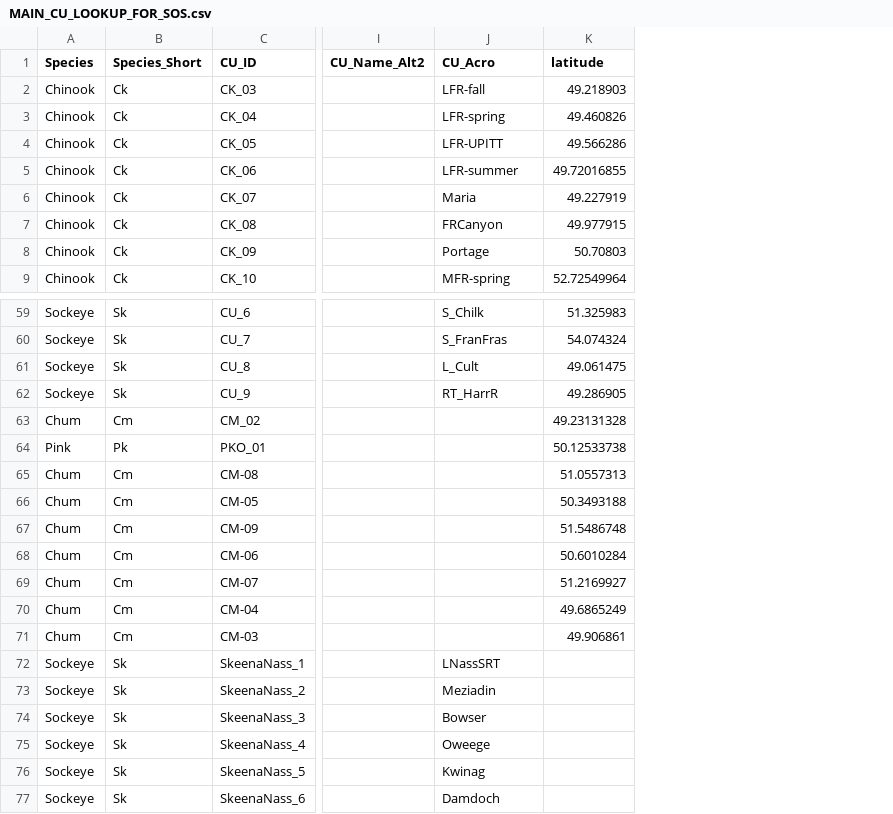
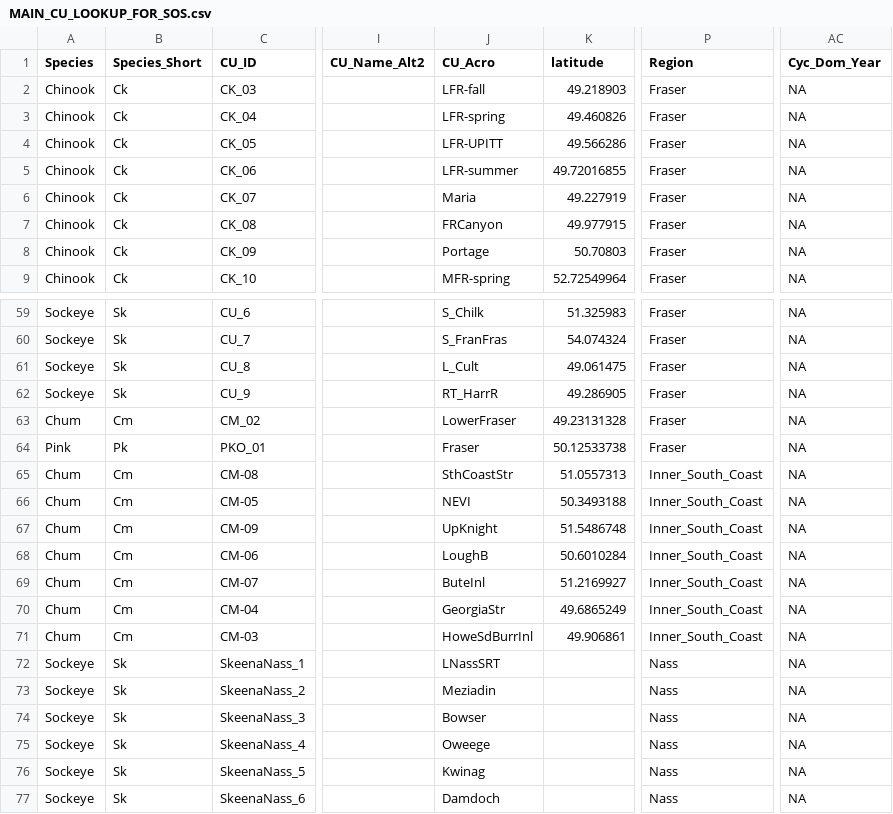
Before and after one commit to SOLV-Code/Scanner-Data-Processing, a CSV file: DATA_LOOKUP_FILES/MAIN_CU_LOOKUP_FOR_SOS.csv, drawn as a sheet; only a part is shown, gaps mark what is left out; the diff names each change by its address in the sheet, - before the commit and + after, or states it on an @@ line.

Commit message:
cu lookup revisions

```diff
--- a/DATA_LOOKUP_FILES/MAIN_CU_LOOKUP_FOR_SOS.csv
+++ b/DATA_LOOKUP_FILES/MAIN_CU_LOOKUP_FOR_SOS.csv
+column P (Region), rows 2-9: all Fraser; rows 59-77: Fraser | Fraser | Fraser | Fraser | Fraser | Fraser | Inner_South_Coast | Inner_South_Coast | Inner_South_Coast | Inner_South_Coast | Inner_South_Coast | Inner_South_Coast | Inner_South_Coast | Nass | Nass | Nass | Nass | Nass | Nass
+column AC (Cyc_Dom_Year), rows 2-9: all NA; rows 59-77: all NA
-J63 (CU_Acro): (empty)
+J63 (CU_Acro): LowerFraser
-J64 (CU_Acro): (empty)
+J64 (CU_Acro): Fraser
-J65 (CU_Acro): (empty)
+J65 (CU_Acro): SthCoastStr
-J66 (CU_Acro): (empty)
+J66 (CU_Acro): NEVI
-J67 (CU_Acro): (empty)
+J67 (CU_Acro): UpKnight
-J68 (CU_Acro): (empty)
+J68 (CU_Acro): LoughB
-J69 (CU_Acro): (empty)
+J69 (CU_Acro): ButeInl
-J70 (CU_Acro): (empty)
+J70 (CU_Acro): GeorgiaStr
-J71 (CU_Acro): (empty)
+J71 (CU_Acro): HoweSdBurrInl
```
